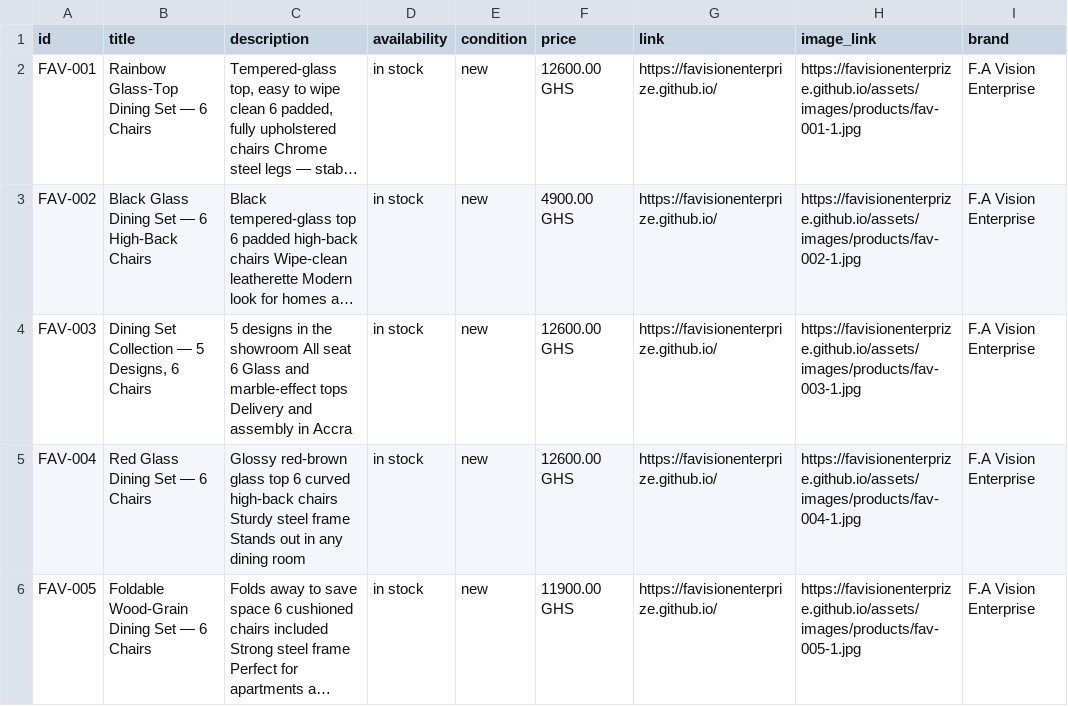
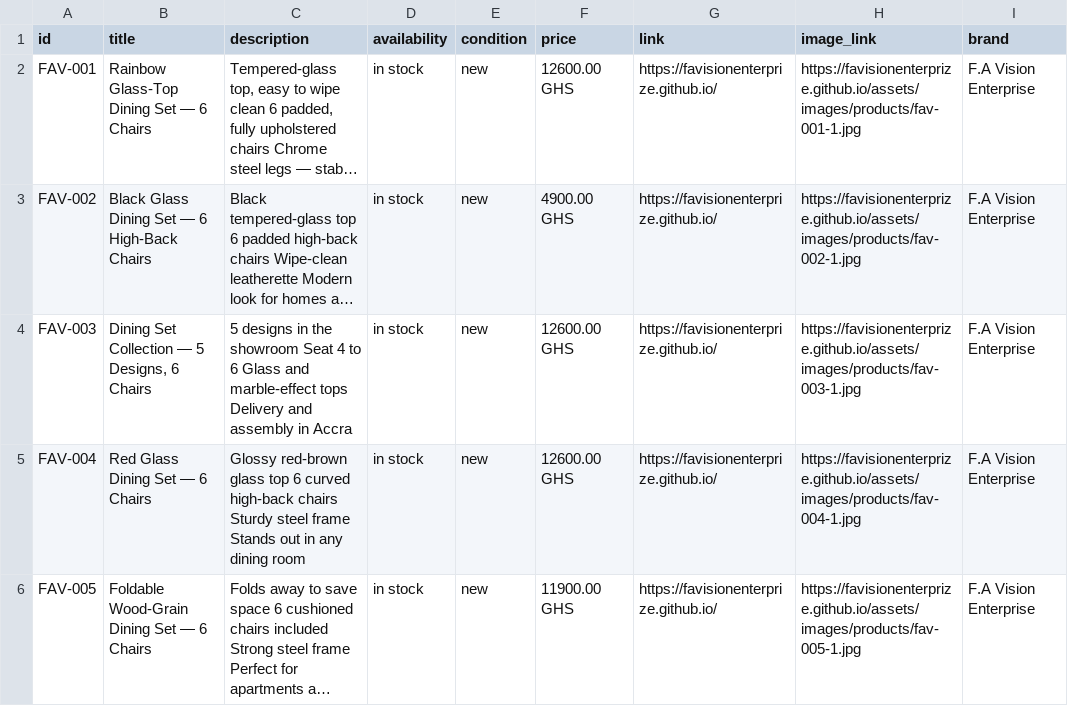
Before and after one commit to AlexanderAwuku/FA-Vision-Enterprise-Furniture-Store, a CSV file: output/meta-catalog.csv, drawn as a sheet; only a part is shown; long unchanged cells end in …; the diff names each change by its address in the sheet, - before the commit and + after, or states it on an @@ line.

```diff
--- a/output/meta-catalog.csv
+++ b/output/meta-catalog.csv
-C4 (description): …the showroom All seat 6 Glass…
+C4 (description): …the showroom Seat 4 to 6 Glass…
```
Also changed, not shown: 3 other files.
